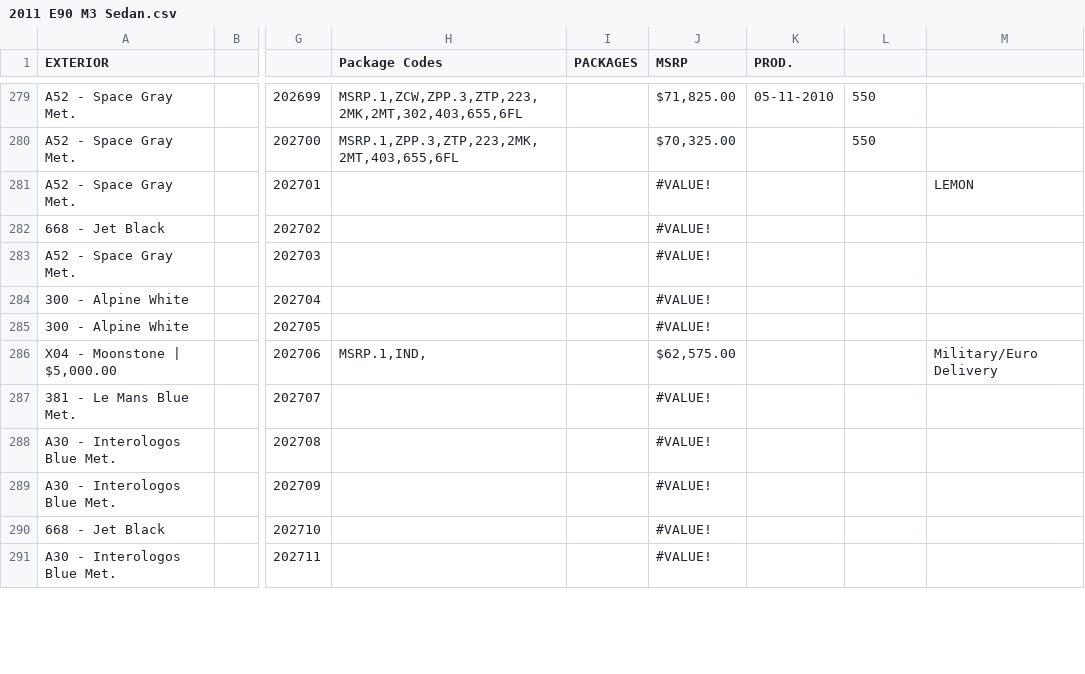
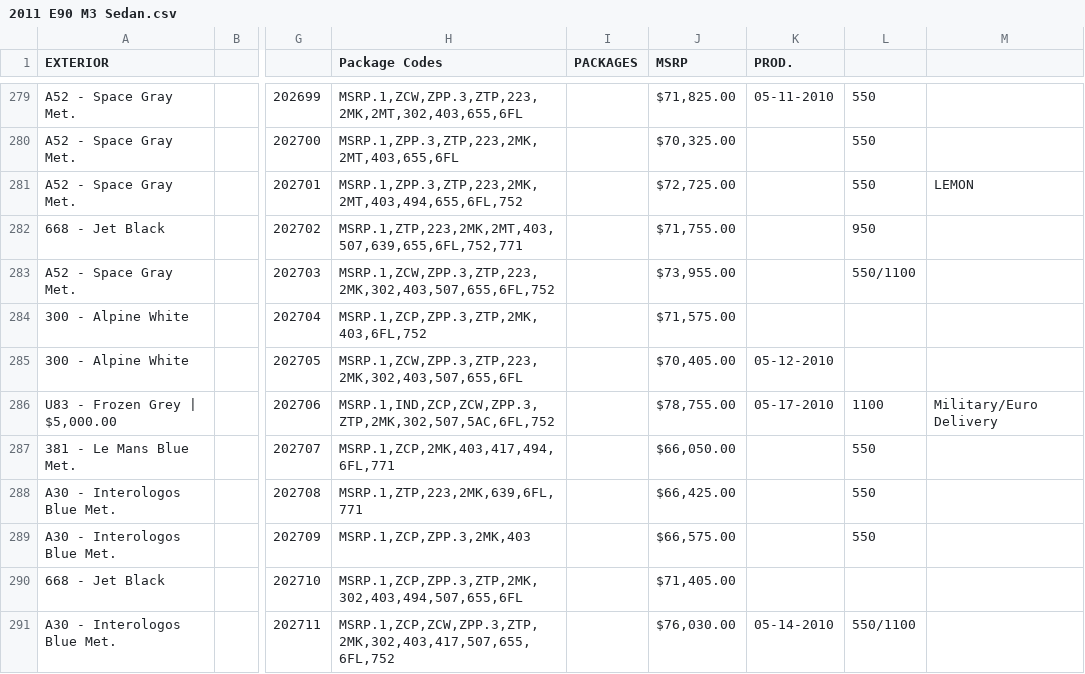
Before and after one commit to Sman19/Active-Website, a CSV file: 2011 E90 M3 Sedan.csv, drawn as a sheet; only a part is shown, gaps mark what is left out; the diff covers the shown part only; the diff names each change by its address in the sheet, - before the commit and + after, or states it on an @@ line.

Commit message:
Add files via upload

```diff
--- a/2011 E90 M3 Sedan.csv
+++ b/2011 E90 M3 Sedan.csv
-H281 (Package Codes): (empty)
+H281 (Package Codes): MSRP.1,ZPP.3,ZTP,223,2MK,2MT,403,494,655,6FL,752
-J281 (MSRP): #VALUE!
+J281 (MSRP): $72,725.00
-L281: (empty)
+L281: 550
-H282 (Package Codes): (empty)
+H282 (Package Codes): MSRP.1,ZTP,223,2MK,2MT,403,507,639,655,6FL,752,771
-J282 (MSRP): #VALUE!
+J282 (MSRP): $71,755.00
-L282: (empty)
+L282: 950
-H283 (Package Codes): (empty)
+H283 (Package Codes): MSRP.1,ZCW,ZPP.3,ZTP,223,2MK,302,403,507,655,6FL,752
-J283 (MSRP): #VALUE!
+J283 (MSRP): $73,955.00
-L283: (empty)
+L283: 550/1100
-H284 (Package Codes): (empty)
+H284 (Package Codes): MSRP.1,ZCP,ZPP.3,ZTP,2MK,403,6FL,752
-J284 (MSRP): #VALUE!
+J284 (MSRP): $71,575.00
-H285 (Package Codes): (empty)
+H285 (Package Codes): MSRP.1,ZCW,ZPP.3,ZTP,223,2MK,302,403,507,655,6FL
-J285 (MSRP): #VALUE!
+J285 (MSRP): $70,405.00
-K285 (PROD.): (empty)
+K285 (PROD.): 05-12-2010
-A286 (EXTERIOR): X04 - Moonstone | $5,000.00
+A286 (EXTERIOR): U83 - Frozen Grey | $5,000.00
-H286 (Package Codes): MSRP.1,IND,
+H286 (Package Codes): MSRP.1,IND,ZCP,ZCW,ZPP.3,ZTP,2MK,302,507,5AC,6FL,752
-J286 (MSRP): $62,575.00
+J286 (MSRP): $78,755.00
-K286 (PROD.): (empty)
+K286 (PROD.): 05-17-2010
-L286: (empty)
+L286: 1100
-H287 (Package Codes): (empty)
+H287 (Package Codes): MSRP.1,ZCP,2MK,403,417,494,6FL,771
-J287 (MSRP): #VALUE!
+J287 (MSRP): $66,050.00
-L287:L289: (empty)
+L287:L289: 550
-H288 (Package Codes): (empty)
+H288 (Package Codes): MSRP.1,ZTP,223,2MK,639,6FL,771
-J288 (MSRP): #VALUE!
+J288 (MSRP): $66,425.00
-H289 (Package Codes): (empty)
+H289 (Package Codes): MSRP.1,ZCP,ZPP.3,2MK,403
-J289 (MSRP): #VALUE!
+J289 (MSRP): $66,575.00
-H290 (Package Codes): (empty)
+H290 (Package Codes): MSRP.1,ZCP,ZPP.3,ZTP,2MK,302,403,494,507,655,6FL
-J290 (MSRP): #VALUE!
+J290 (MSRP): $71,405.00
-H291 (Package Codes): (empty)
+H291 (Package Codes): MSRP.1,ZCP,ZCW,ZPP.3,ZTP,2MK,302,403,417,507,655,6FL,752
-J291 (MSRP): #VALUE!
+J291 (MSRP): $76,030.00
-K291 (PROD.): (empty)
+K291 (PROD.): 05-14-2010
-L291: (empty)
+L291: 550/1100
```
Also changed, not shown: 129 edited cells elsewhere in this file.
